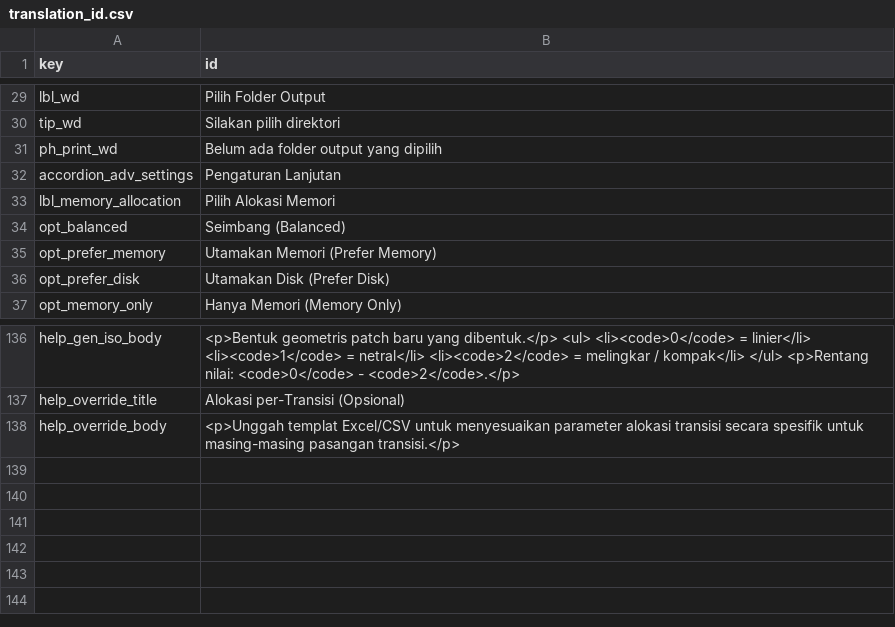
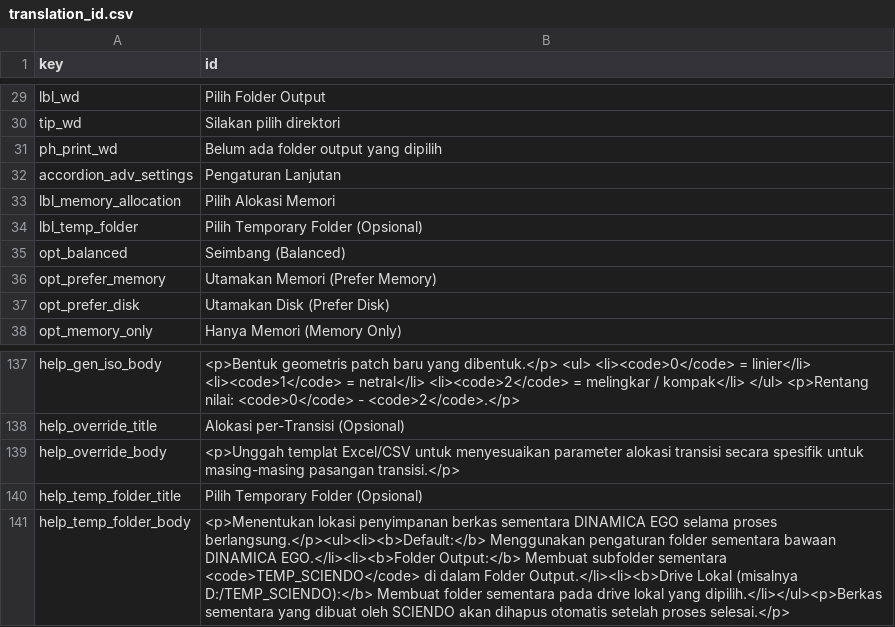
Before and after one commit to icraf-indonesia/lumens-shiny, a CSV file: 11_sciendo-simulate/rscript/translations/translation_id.csv, drawn as a sheet; only a part is shown, gaps mark what is left out; the diff names each change by its address in the sheet, - before the commit and + after, or states it on an @@ line.

```diff
--- a/11_sciendo-simulate/rscript/translations/translation_id.csv
+++ b/11_sciendo-simulate/rscript/translations/translation_id.csv
+row 34: lbl_temp_folder | Pilih Temporary Folder (Opsional)
+row 140: help_temp_folder_title | Pilih Temporary Folder (Opsional)
+row 141: help_temp_folder_body | <p>Menentukan lokasi penyimpanan berkas sementara DINAMICA EGO selama proses berlangsung.</p><ul><li><b>Default:</b> Menggunakan pengaturan folder sementara bawaan DINAMICA EGO.</li><li><b>Folder Output:</b> Membuat subfolder sementara <code>TEMP_SCIENDO</code> di dalam Folder Output.</li><li><b>Drive Lokal (misalnya D:/TEMP_SCIENDO):</b> Membuat folder sementara pada drive lokal yang dipilih.</li></ul><p>Berkas sementara yang dibuat oleh SCIENDO akan dihapus otomatis setelah proses selesai.</p>
```
Also changed, not shown: 11_sciendo-simulate/rscript/translations/translation_en.csv, 11_sciendo-simulate/rscript/translations/translations_master.csv, 8 other files.
